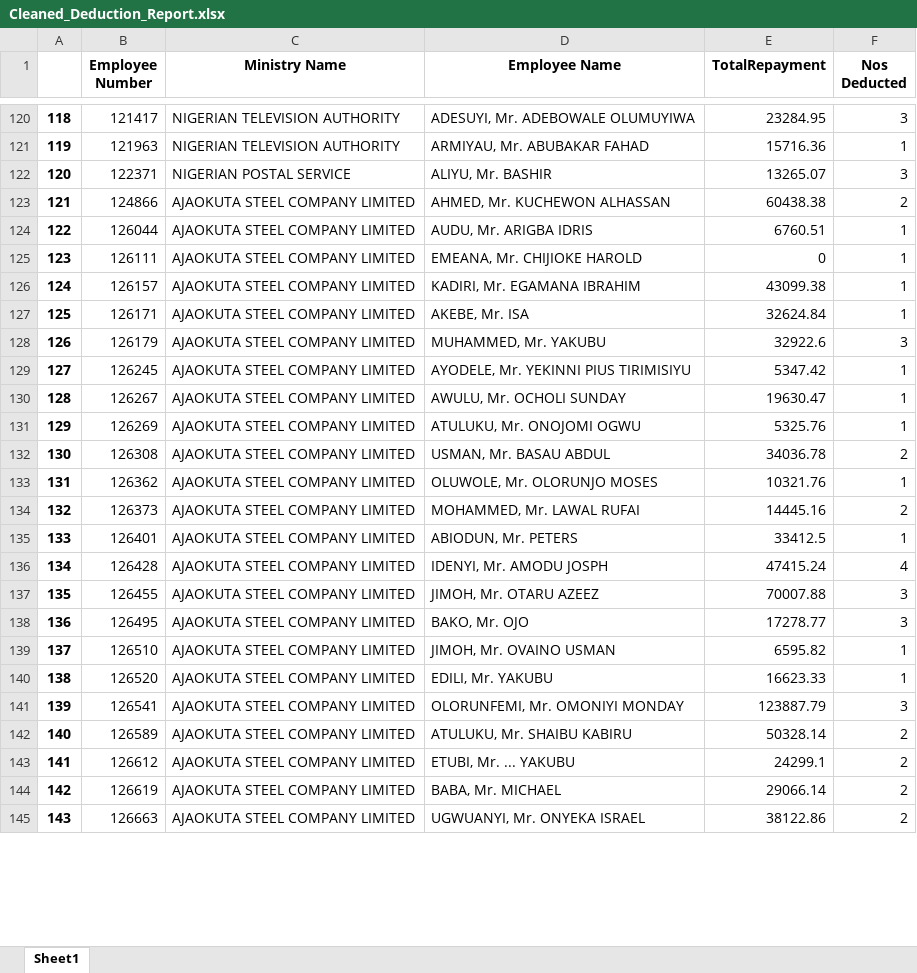
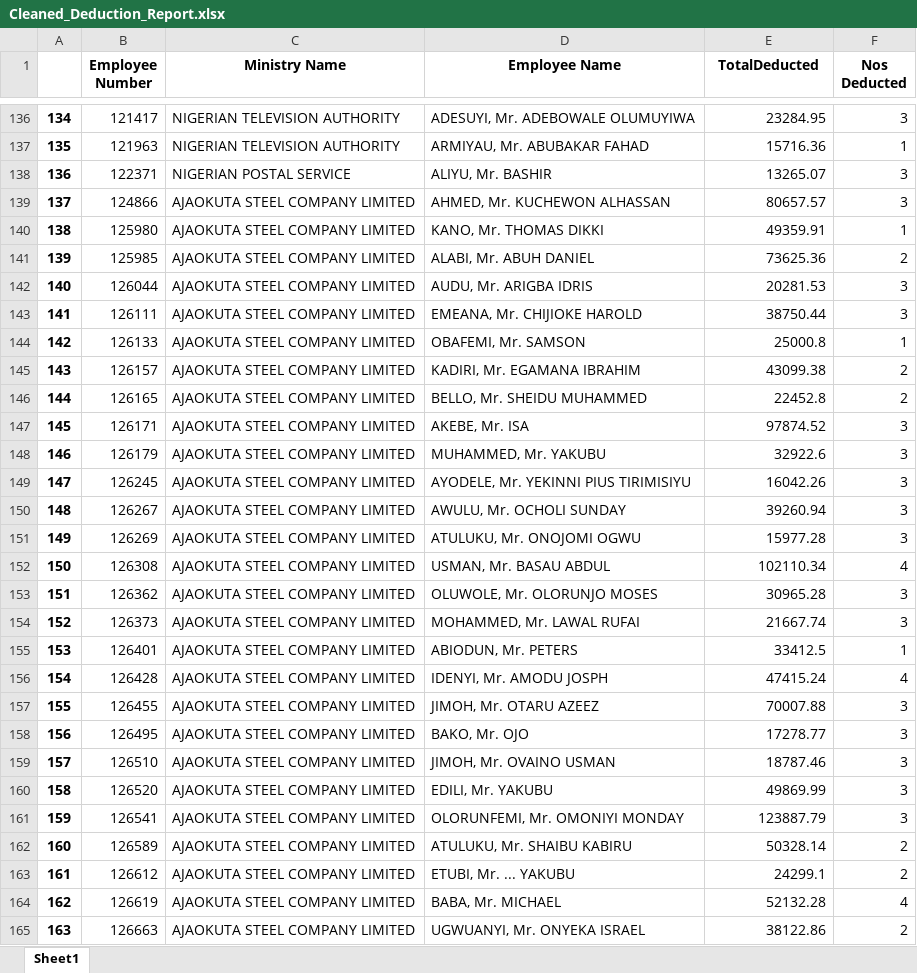
Before and after one commit to dtekluva/cohort3b8wd, an Excel workbook: davinchi/IPPIS/Cleaned_Deduction_Report.xlsx, sheet Sheet1, drawn as a sheet; only a part is shown, gaps mark what is left out; values as stored, in another font and other column widths than the file's, no borders; addresses are those after the commit; the diff covers the shown part only; the diff names each change by its address in the sheet, - before the commit and + after, or states it on an @@ line.

```diff
--- a/davinchi/IPPIS/Cleaned_Deduction_Report.xlsx (sheet Sheet1)
+++ b/davinchi/IPPIS/Cleaned_Deduction_Report.xlsx (sheet Sheet1)
-E1: TotalRepayment
+E1: TotalDeducted
@@ column A renumbered from row 33 down @@
-E139 (TotalDeducted): 60438.38
+E139 (TotalDeducted): 80657.57
-F139 (Nos Deducted): 2
+F139 (Nos Deducted): 3
+row 140: 138 | 125980 | AJAOKUTA STEEL COMPANY LIMITED | KANO, Mr. THOMAS DIKKI | 49359.91 | 1
+row 141: 139 | 125985 | AJAOKUTA STEEL COMPANY LIMITED | ALABI, Mr. ABUH DANIEL | 73625.36 | 2
-E142 (TotalDeducted): 6760.51
+E142 (TotalDeducted): 20281.53
-F142:F143 (Nos Deducted): 1
+F142:F143 (Nos Deducted): 3
-E143 (TotalDeducted): 0
+E143 (TotalDeducted): 38750.44
+row 144: 142 | 126133 | AJAOKUTA STEEL COMPANY LIMITED | OBAFEMI, Mr. SAMSON | 25000.8 | 1
-F145 (Nos Deducted): 1
+F145 (Nos Deducted): 2
+row 146: 144 | 126165 | AJAOKUTA STEEL COMPANY LIMITED | BELLO, Mr. SHEIDU MUHAMMED | 22452.8 | 2
-E147 (TotalDeducted): 32624.84
+E147 (TotalDeducted): 97874.52
-F147 (Nos Deducted): 1
+F147 (Nos Deducted): 3
-E149 (TotalDeducted): 5347.42
+E149 (TotalDeducted): 16042.26
-F149:F151 (Nos Deducted): 1
+F149:F151 (Nos Deducted): 3
-E150 (TotalDeducted): 19630.47
+E150 (TotalDeducted): 39260.94
-E151 (TotalDeducted): 5325.76
+E151 (TotalDeducted): 15977.28
-E152 (TotalDeducted): 34036.78
+E152 (TotalDeducted): 102110.34
-F152 (Nos Deducted): 2
+F152 (Nos Deducted): 4
-E153 (TotalDeducted): 10321.76
+E153 (TotalDeducted): 30965.28
-F153 (Nos Deducted): 1
+F153 (Nos Deducted): 3
-E154 (TotalDeducted): 14445.16
+E154 (TotalDeducted): 21667.74
-F154 (Nos Deducted): 2
+F154 (Nos Deducted): 3
-E159 (TotalDeducted): 6595.82
+E159 (TotalDeducted): 18787.46
-F159:F160 (Nos Deducted): 1
+F159:F160 (Nos Deducted): 3
-E160 (TotalDeducted): 16623.33
+E160 (TotalDeducted): 49869.99
-E164 (TotalDeducted): 29066.14
+E164 (TotalDeducted): 52132.28
-F164 (Nos Deducted): 2
+F164 (Nos Deducted): 4
```
Also changed, not shown: 136 added rows and 452 edited cells elsewhere in this sheet, atha/mandate_extractor-V2/results/result.xlsx, davinchi/IPPIS/Check.xlsx, 14 other files.
